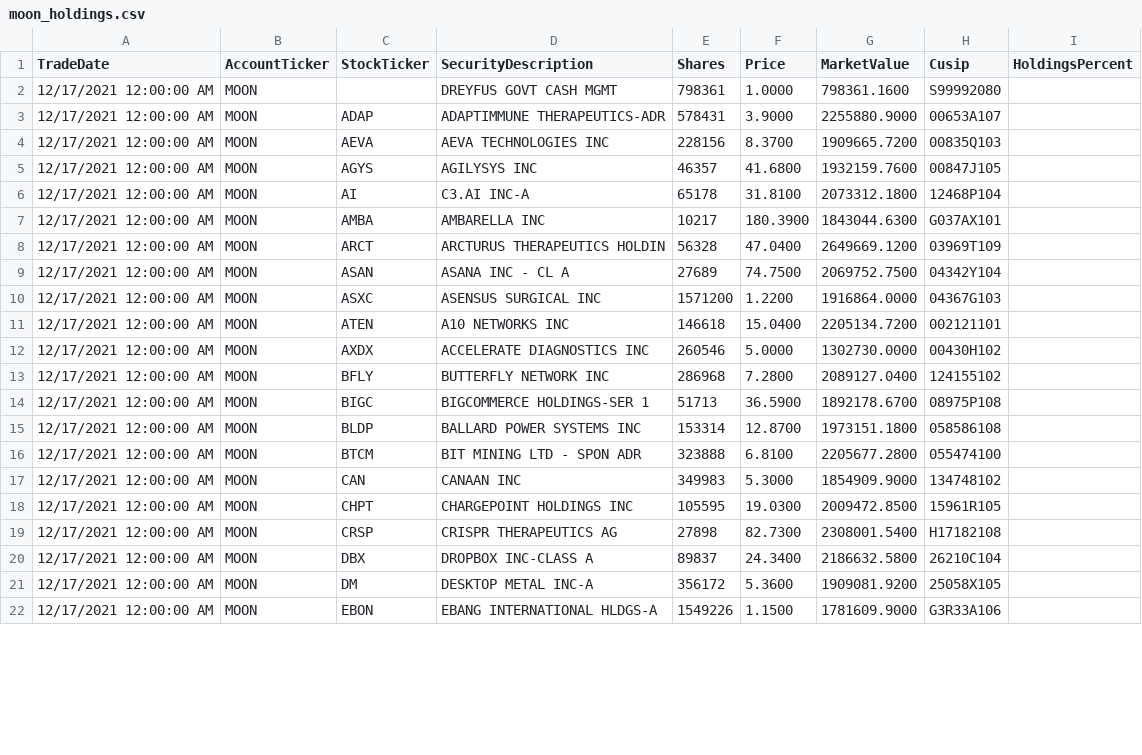
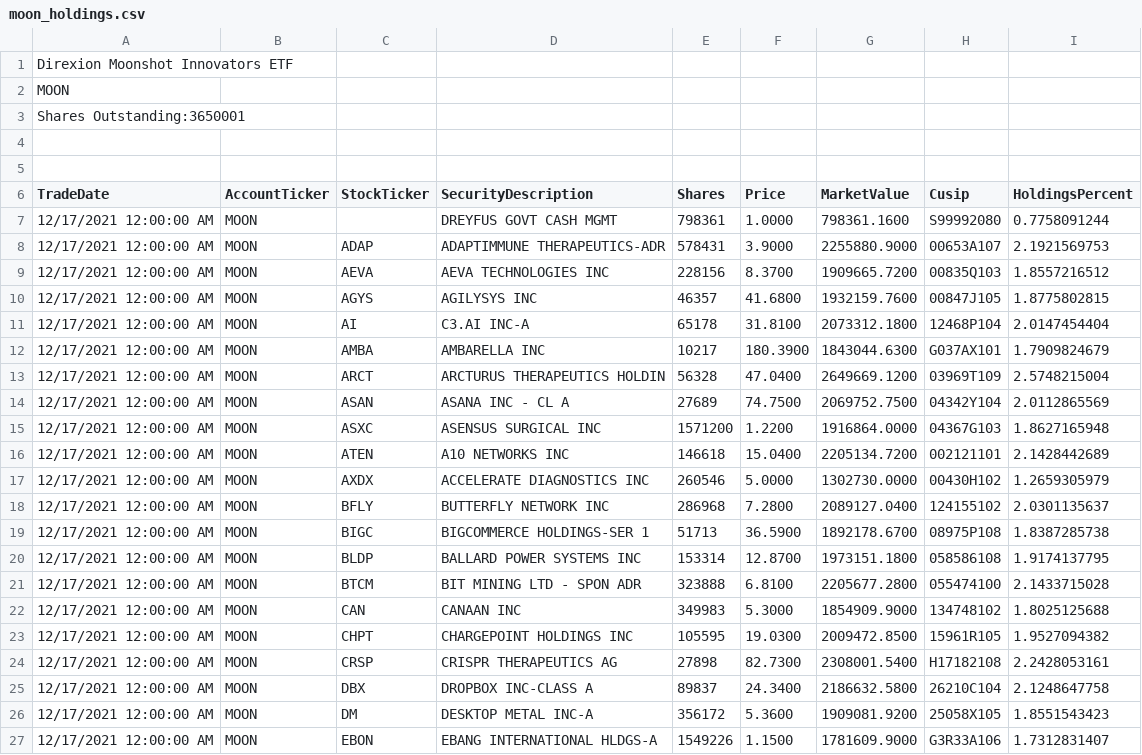
Before and after one commit to patorn/etf-scraper, a CSV file: moon/moon_holdings.csv, drawn as a sheet; only a part is shown; the diff covers the shown part only.

```diff
--- a/moon/moon_holdings.csv
+++ b/moon/moon_holdings.csv
@@ -1,22 +1,27 @@
+"Direxion Moonshot Innovators ETF"
+MOON
+"Shares Outstanding:3650001"
+""
+""
 TradeDate,AccountTicker,StockTicker,SecurityDescription,Shares,Price,MarketValue,Cusip,HoldingsPercent
-"12/17/2021 12:00:00 AM",MOON,,"DREYFUS GOVT CASH MGMT",798361,1.0000,798361.1600,S99992080,
-"12/17/2021 12:00:00 AM",MOON,ADAP,"ADAPTIMMUNE THERAPEUTICS-ADR",578431,3.9000,2255880.9000,00653A107,
-"12/17/2021 12:00:00 AM",MOON,AEVA,"AEVA TECHNOLOGIES INC",228156,8.3700,1909665.7200,00835Q103,
-"12/17/2021 12:00:00 AM",MOON,AGYS,"AGILYSYS INC",46357,41.6800,1932159.7600,00847J105,
-"12/17/2021 12:00:00 AM",MOON,AI,"C3.AI INC-A",65178,31.8100,2073312.1800,12468P104,
-"12/17/2021 12:00:00 AM",MOON,AMBA,"AMBARELLA INC",10217,180.3900,1843044.6300,G037AX101,
-"12/17/2021 12:00:00 AM",MOON,ARCT,"ARCTURUS THERAPEUTICS HOLDIN",56328,47.0400,2649669.1200,03969T109,
-"12/17/2021 12:00:00 AM",MOON,ASAN,"ASANA INC - CL A",27689,74.7500,2069752.7500,04342Y104,
-"12/17/2021 12:00:00 AM",MOON,ASXC,"ASENSUS SURGICAL INC",1571200,1.2200,1916864.0000,04367G103,
-"12/17/2021 12:00:00 AM",MOON,ATEN,"A10 NETWORKS INC",146618,15.0400,2205134.7200,002121101,
-"12/17/2021 12:00:00 AM",MOON,AXDX,"ACCELERATE DIAGNOSTICS INC",260546,5.0000,1302730.0000,00430H102,
-"12/17/2021 12:00:00 AM",MOON,BFLY,"BUTTERFLY NETWORK INC",286968,7.2800,2089127.0400,124155102,
-"12/17/2021 12:00:00 AM",MOON,BIGC,"BIGCOMMERCE HOLDINGS-SER 1",51713,36.5900,1892178.6700,08975P108,
-"12/17/2021 12:00:00 AM",MOON,BLDP,"BALLARD POWER SYSTEMS INC",153314,12.8700,1973151.1800,058586108,
-"12/17/2021 12:00:00 AM",MOON,BTCM,"BIT MINING LTD - SPON ADR",323888,6.8100,2205677.2800,055474100,
-"12/17/2021 12:00:00 AM",MOON,CAN,"CANAAN INC",349983,5.3000,1854909.9000,134748102,
-"12/17/2021 12:00:00 AM",MOON,CHPT,"CHARGEPOINT HOLDINGS INC",105595,19.0300,2009472.8500,15961R105,
-"12/17/2021 12:00:00 AM",MOON,CRSP,"CRISPR THERAPEUTICS AG",27898,82.7300,2308001.5400,H17182108,
-"12/17/2021 12:00:00 AM",MOON,DBX,"DROPBOX INC-CLASS A",89837,24.3400,2186632.5800,26210C104,
-"12/17/2021 12:00:00 AM",MOON,DM,"DESKTOP METAL INC-A",356172,5.3600,1909081.9200,25058X105,
-"12/17/2021 12:00:00 AM",MOON,EBON,"EBANG INTERNATIONAL HLDGS-A",1549226,1.1500,1781609.9000,G3R33A106,
+"12/17/2021 12:00:00 AM",MOON,,"DREYFUS GOVT CASH MGMT",798361,1.0000,798361.1600,S99992080,0.7758091244
+"12/17/2021 12:00:00 AM",MOON,ADAP,"ADAPTIMMUNE THERAPEUTICS-ADR",578431,3.9000,2255880.9000,00653A107,2.1921569753
+"12/17/2021 12:00:00 AM",MOON,AEVA,"AEVA TECHNOLOGIES INC",228156,8.3700,1909665.7200,00835Q103,1.8557216512
+"12/17/2021 12:00:00 AM",MOON,AGYS,"AGILYSYS INC",46357,41.6800,1932159.7600,00847J105,1.8775802815
+"12/17/2021 12:00:00 AM",MOON,AI,"C3.AI INC-A",65178,31.8100,2073312.1800,12468P104,2.0147454404
+"12/17/2021 12:00:00 AM",MOON,AMBA,"AMBARELLA INC",10217,180.3900,1843044.6300,G037AX101,1.7909824679
+"12/17/2021 12:00:00 AM",MOON,ARCT,"ARCTURUS THERAPEUTICS HOLDIN",56328,47.0400,2649669.1200,03969T109,2.5748215004
+"12/17/2021 12:00:00 AM",MOON,ASAN,"ASANA INC - CL A",27689,74.7500,2069752.7500,04342Y104,2.0112865569
+"12/17/2021 12:00:00 AM",MOON,ASXC,"ASENSUS SURGICAL INC",1571200,1.2200,1916864.0000,04367G103,1.8627165948
+"12/17/2021 12:00:00 AM",MOON,ATEN,"A10 NETWORKS INC",146618,15.0400,2205134.7200,002121101,2.1428442689
+"12/17/2021 12:00:00 AM",MOON,AXDX,"ACCELERATE DIAGNOSTICS INC",260546,5.0000,1302730.0000,00430H102,1.2659305979
+"12/17/2021 12:00:00 AM",MOON,BFLY,"BUTTERFLY NETWORK INC",286968,7.2800,2089127.0400,124155102,2.0301135637
+"12/17/2021 12:00:00 AM",MOON,BIGC,"BIGCOMMERCE HOLDINGS-SER 1",51713,36.5900,1892178.6700,08975P108,1.8387285738
+"12/17/2021 12:00:00 AM",MOON,BLDP,"BALLARD POWER SYSTEMS INC",153314,12.8700,1973151.1800,058586108,1.9174137795
+"12/17/2021 12:00:00 AM",MOON,BTCM,"BIT MINING LTD - SPON ADR",323888,6.8100,2205677.2800,055474100,2.1433715028
+"12/17/2021 12:00:00 AM",MOON,CAN,"CANAAN INC",349983,5.3000,1854909.9000,134748102,1.8025125688
+"12/17/2021 12:00:00 AM",MOON,CHPT,"CHARGEPOINT HOLDINGS INC",105595,19.0300,2009472.8500,15961R105,1.9527094382
+"12/17/2021 12:00:00 AM",MOON,CRSP,"CRISPR THERAPEUTICS AG",27898,82.7300,2308001.5400,H17182108,2.2428053161
+"12/17/2021 12:00:00 AM",MOON,DBX,"DROPBOX INC-CLASS A",89837,24.3400,2186632.5800,26210C104,2.1248647758
+"12/17/2021 12:00:00 AM",MOON,DM,"DESKTOP METAL INC-A",356172,5.3600,1909081.9200,25058X105,1.8551543423
+"12/17/2021 12:00:00 AM",MOON,EBON,"EBANG INTERNATIONAL HLDGS-A",1549226,1.1500,1781609.9000,G3R33A106,1.7312831407
```
Also changed, not shown: 30 edited cells elsewhere in this file.
